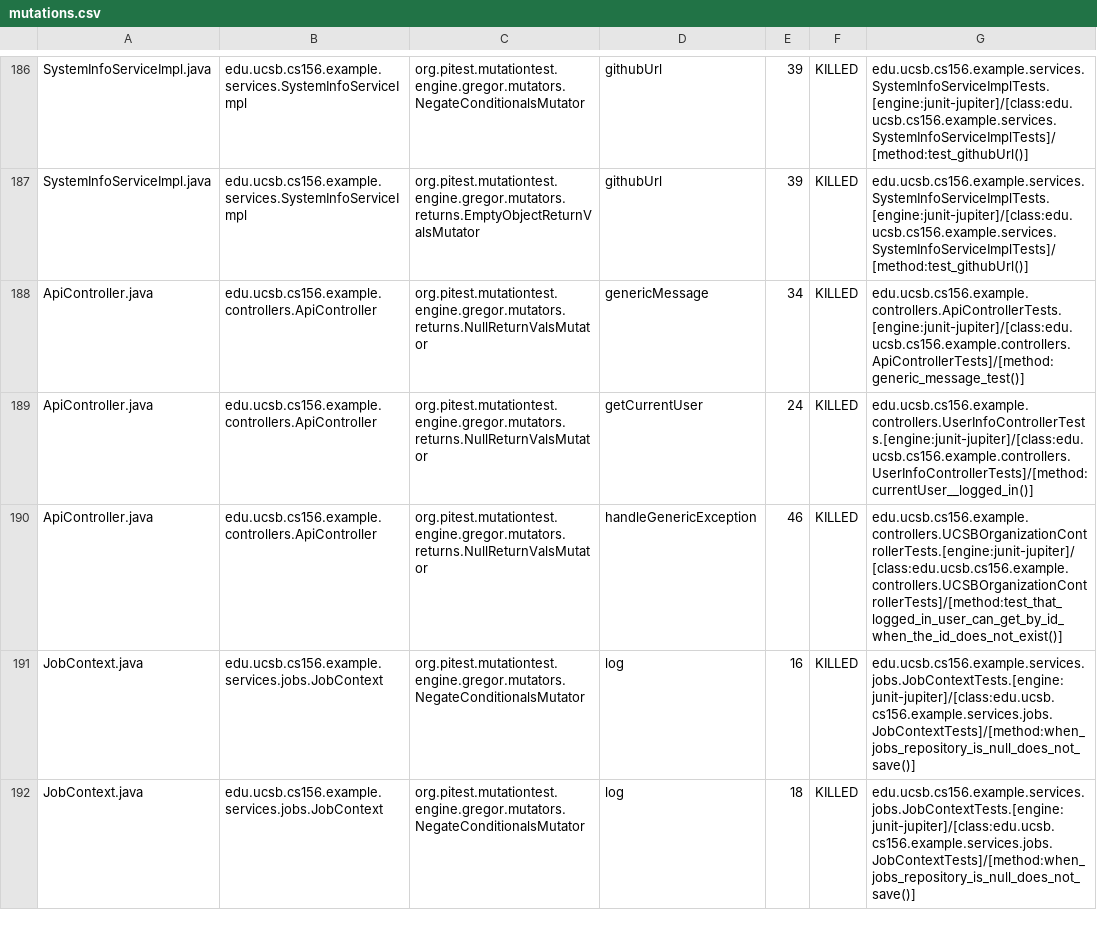
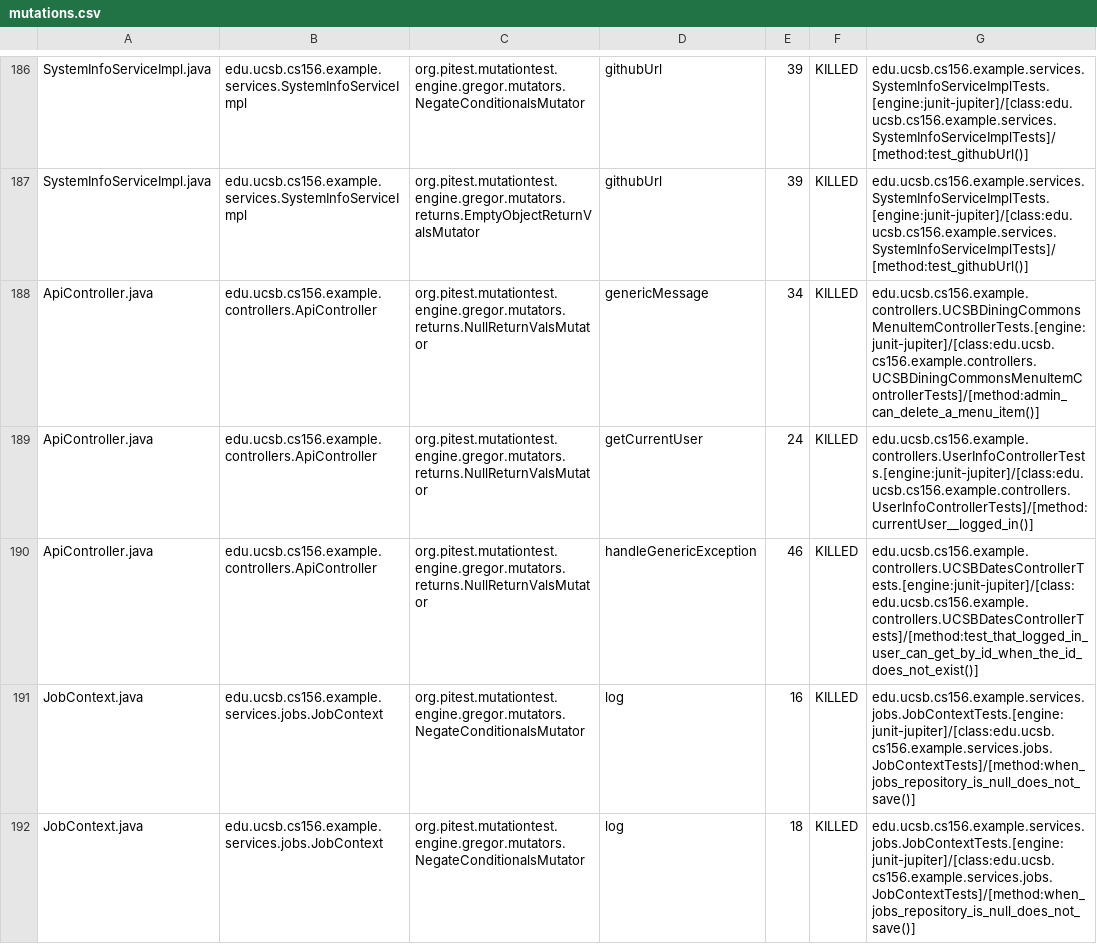
Before and after one commit to ucsb-cs156-f26/team02-f26-07, a CSV file: prs/133/pitest/mutations.csv, drawn as a sheet; only a part is shown, gaps mark what is left out.

Commit message:
Deploying to gh-pages from @ ucsb-cs156-f26/team02-f26-07@4de01305ed1cfe41d366512624a249e820f1fdc8 🚀

```diff
--- a/prs/133/pitest/mutations.csv
+++ b/prs/133/pitest/mutations.csv
@@ -187,5 +187,5 @@ SystemInfoServiceImpl.java,edu.ucsb.cs156.example.services.SystemInfoServiceImpl
 SystemInfoServiceImpl.java,edu.ucsb.cs156.example.services.SystemInfoServiceImpl,org.pitest.mutationtest.engine.gregor.mutators.returns.EmptyObjectReturnValsMutator,githubUrl,39,KILLED,edu.ucsb.cs156.example.services.SystemInfoServiceImplTests.[engine:junit-jupiter]/[class:edu.ucsb.cs156.example.services.SystemInfoServiceImplTests]/[method:test_githubUrl()]
-ApiController.java,edu.ucsb.cs156.example.controllers.ApiController,org.pitest.mutationtest.engine.gregor.mutators.returns.NullReturnValsMutator,genericMessage,34,KILLED,edu.ucsb.cs156.example.controllers.ApiControllerTests.[engine:junit-jupiter]/[class:edu.ucsb.cs156.example.controllers.ApiControllerTests]/[method:generic_message_test()]
+ApiController.java,edu.ucsb.cs156.example.controllers.ApiController,org.pitest.mutationtest.engine.gregor.mutators.returns.NullReturnValsMutator,genericMessage,34,KILLED,edu.ucsb.cs156.example.controllers.UCSBDiningCommonsMenuItemControllerTests.[engine:junit-jupiter]/[class:edu.ucsb.cs156.example.controllers.UCSBDiningCommonsMenuItemControllerTests]/[method:admin_can_delete_a_menu_item()]
 ApiController.java,edu.ucsb.cs156.example.controllers.ApiController,org.pitest.mutationtest.engine.gregor.mutators.returns.NullReturnValsMutator,getCurrentUser,24,KILLED,edu.ucsb.cs156.example.controllers.UserInfoControllerTests.[engine:junit-jupiter]/[class:edu.ucsb.cs156.example.controllers.UserInfoControllerTests]/[method:currentUser__logged_in()]
-ApiController.java,edu.ucsb.cs156.example.controllers.ApiController,org.pitest.mutationtest.engine.gregor.mutators.returns.NullReturnValsMutator,handleGenericException,46,KILLED,edu.ucsb.cs156.example.controllers.UCSBOrganizationControllerTests.[engine:junit-jupiter]/[class:edu.ucsb.cs156.example.controllers.UCSBOrganizationControllerTests]/[method:test_that_logged_in_user_can_get_by_id_when_the_id_does_not_exist()]
+ApiController.java,edu.ucsb.cs156.example.controllers.ApiController,org.pitest.mutationtest.engine.gregor.mutators.returns.NullReturnValsMutator,handleGenericException,46,KILLED,edu.ucsb.cs156.example.controllers.UCSBDatesControllerTests.[engine:junit-jupiter]/[class:edu.ucsb.cs156.example.controllers.UCSBDatesControllerTests]/[method:test_that_logged_in_user_can_get_by_id_when_the_id_does_not_exist()]
 JobContext.java,edu.ucsb.cs156.example.services.jobs.JobContext,org.pitest.mutationtest.engine.gregor.mutators.NegateConditionalsMutator,log,16,KILLED,edu.ucsb.cs156.example.services.jobs.JobContextTests.[engine:junit-jupiter]/[class:edu.ucsb.cs156.example.services.jobs.JobContextTests]/[method:when_jobs_repository_is_null_does_not_save()]
```
Also changed, not shown: 22 other files.
